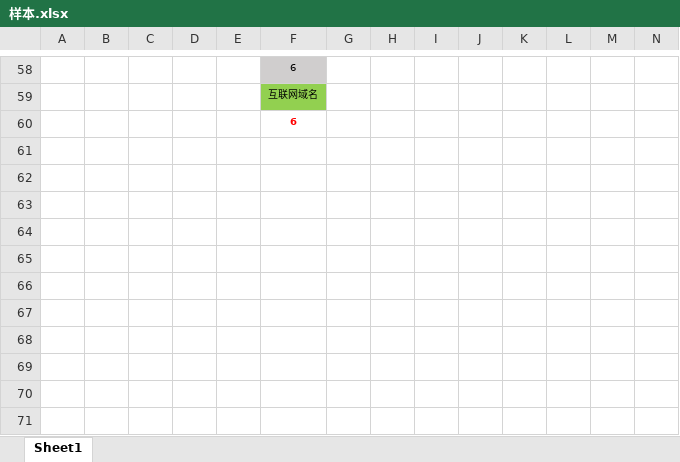
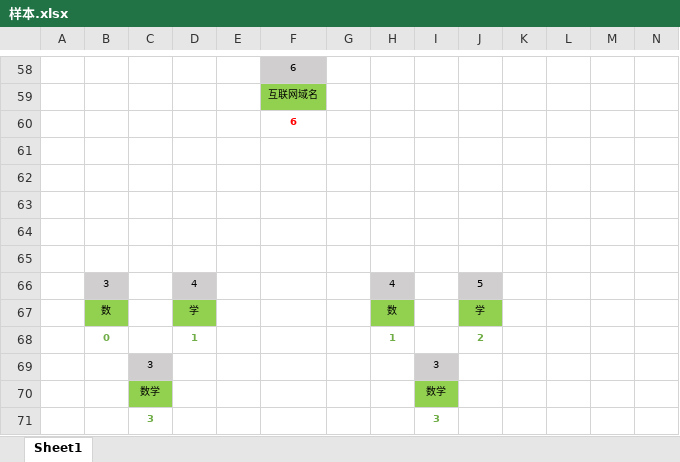
Before and after one commit to Erimus-Koo/chinese_keywords, an Excel workbook: sample/样本.xlsx, sheet Sheet1, drawn as a sheet; only a part is shown, gaps mark what is left out; values as stored, in another font and other column widths than the file's, no borders; rows hold the shown columns only; the diff names each change by its address in the sheet, - before the commit and + after, or states it on an @@ line.

```diff
--- a/sample/样本.xlsx (sheet Sheet1)
+++ b/sample/样本.xlsx (sheet Sheet1)
+row 61: (empty)
+row 62: (empty)
+row 63: (empty)
+row 64: (empty)
+row 65: (empty)
+row 66:  | 3 |  | 4 |  |  |  | 4 |  | 5
+row 67:  | 数 |  | 学 |  |  |  | 数 |  | 学
+row 68:  | 0 |  | 1 |  |  |  | 1 |  | 2
+row 69:  |  | 3 |  |  |  |  |  | 3
+row 70:  |  | 数学 |  |  |  |  |  | 数学
+row 71:  |  | 3 |  |  |  |  |  | 3
```
Also changed, not shown: 3 other files.
